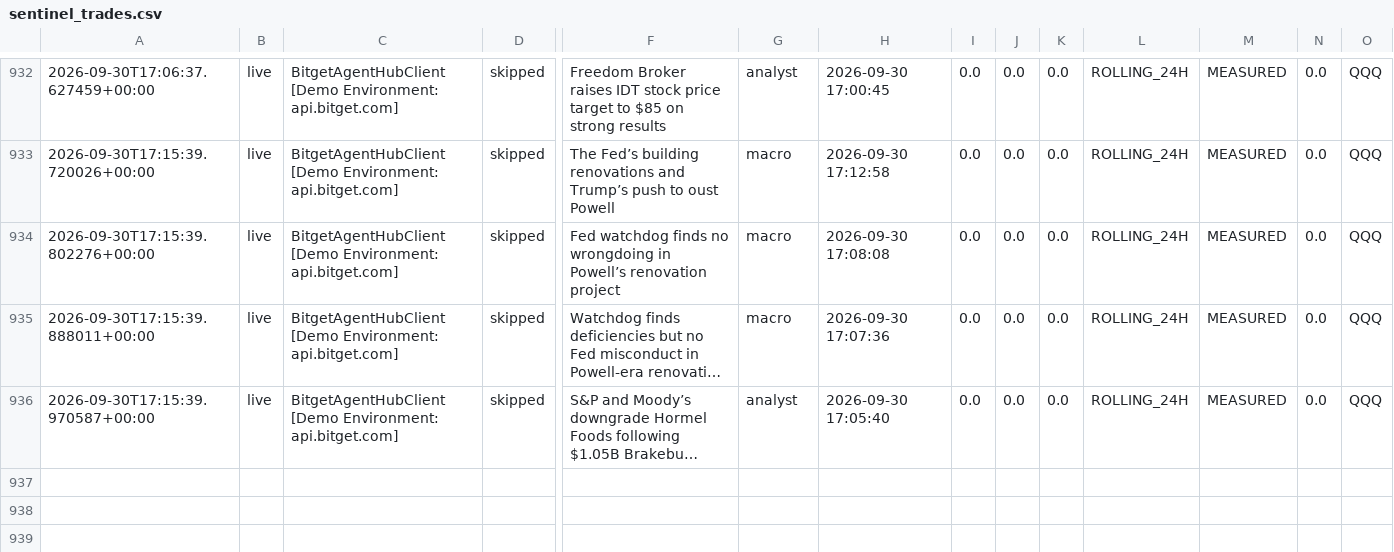
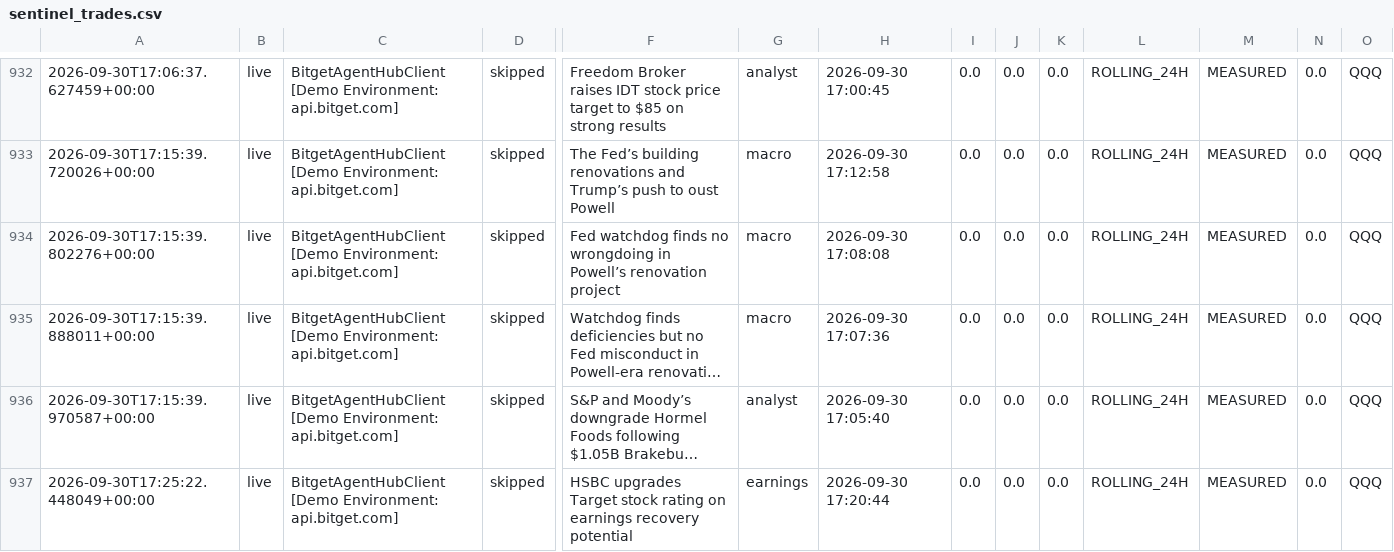
Before and after one commit to 0xSheriff/afterhours-sentinel, a CSV file: logs/sentinel_trades.csv, drawn as a sheet; only a part is shown, gaps mark what is left out; long unchanged cells end in …; rows hold the shown columns only; the diff names each change by its address in the sheet, - before the commit and + after, or states it on an @@ line.

Commit message:
telemetry: sync live trade records (926 records)

```diff
--- a/logs/sentinel_trades.csv
+++ b/logs/sentinel_trades.csv
+row 937: 2026-09-30T17:25:22.448049+00:00 | live | BitgetAgentHubClient [Demo Environment: api.bitget.com] | skipped | HSBC upgrades Target stock rating on earnings recovery potential | earnings | 2026-09-30 17:20:44 | 0.0 | 0.0 | 0.0 | ROLLING_24H | MEASURED | 0.0 | QQQ
```
Also changed, not shown: 3 other files.
